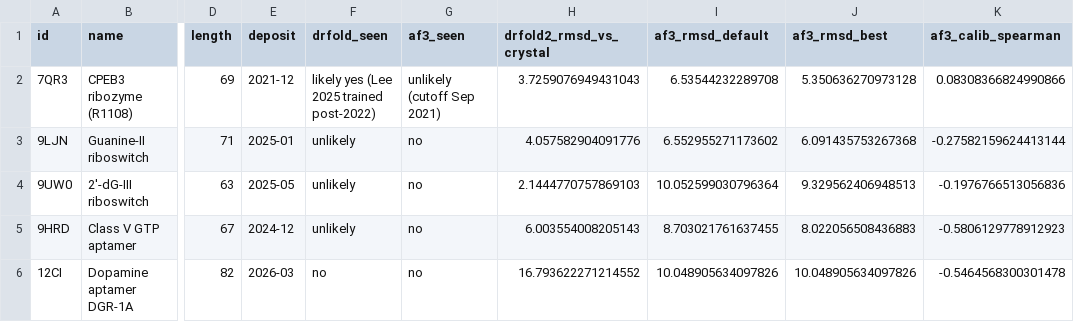
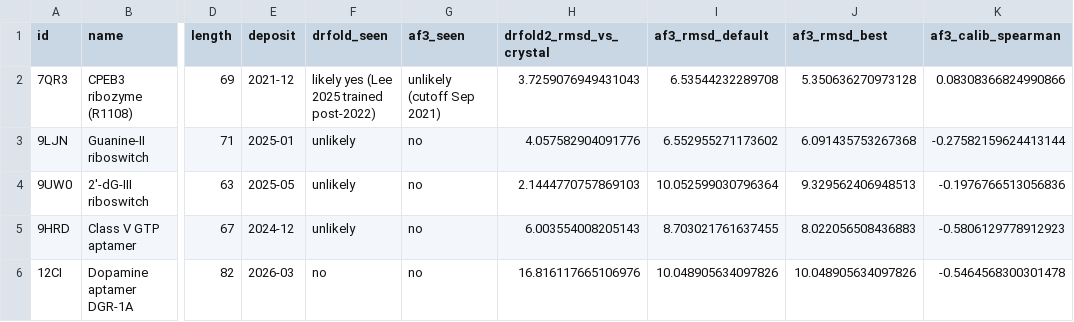
Before and after one commit to Vince-Anduril/rna3d-calibration, a CSV file: .research/30_experiments/runs/multi_rna/multi_rna_results.csv, drawn as a sheet; only a part is shown, gaps mark what is left out; the diff names each change by its address in the sheet, - before the commit and + after, or states it on an @@ line.

```diff
--- a/.research/30_experiments/runs/multi_rna/multi_rna_results.csv
+++ b/.research/30_experiments/runs/multi_rna/multi_rna_results.csv
-H6 (drfold2_rmsd_vs_crystal): 16.793622271214552
+H6 (drfold2_rmsd_vs_crystal): 16.816117665106976
```
Also changed, not shown: 5 other files.
